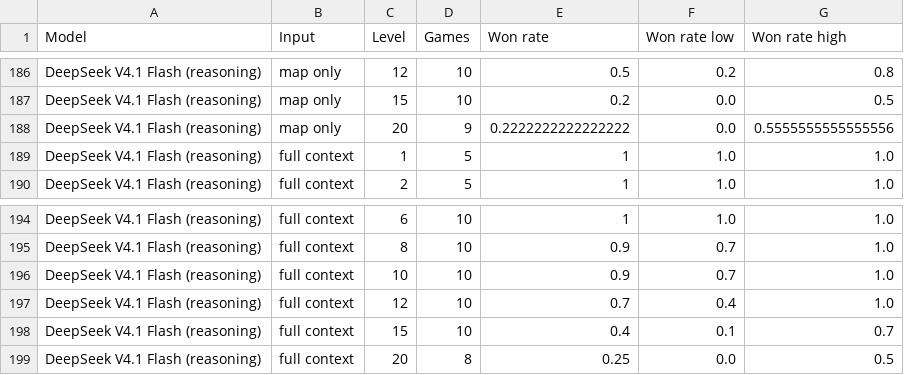
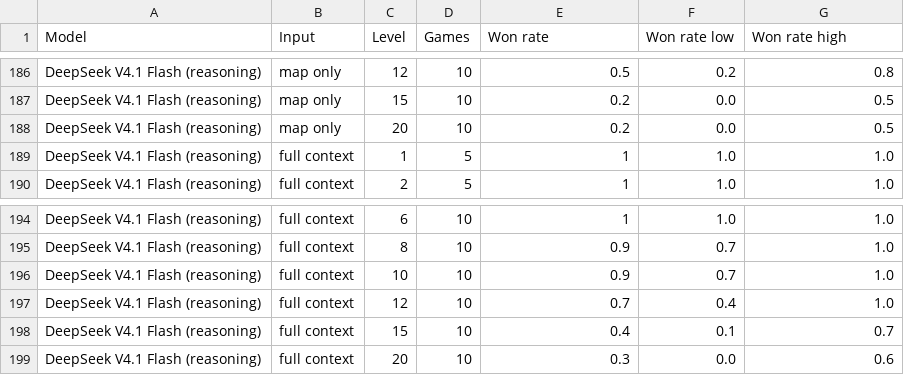
Before and after one commit to Exemocaro/System-One-Control-Bench, a CSV file: analysis/out/levels.csv, drawn as a sheet; only a part is shown, gaps mark what is left out.

```diff
--- a/analysis/out/levels.csv
+++ b/analysis/out/levels.csv
@@ -187,3 +187,3 @@ DeepSeek V4.1 Flash (reasoning),map only,12,10,0.5,0.2,0.8
 DeepSeek V4.1 Flash (reasoning),map only,15,10,0.2,0.0,0.5
-DeepSeek V4.1 Flash (reasoning),map only,20,9,0.2222222222222222,0.0,0.5555555555555556
+DeepSeek V4.1 Flash (reasoning),map only,20,10,0.2,0.0,0.5
 DeepSeek V4.1 Flash (reasoning),full context,1,5,1,1.0,1.0
@@ -198,2 +198,2 @@ DeepSeek V4.1 Flash (reasoning),full context,12,10,0.7,0.4,1.0
 DeepSeek V4.1 Flash (reasoning),full context,15,10,0.4,0.1,0.7
-DeepSeek V4.1 Flash (reasoning),full context,20,8,0.25,0.0,0.5
+DeepSeek V4.1 Flash (reasoning),full context,20,10,0.3,0.0,0.6
```
Also changed, not shown: analysis/out/action_spaces.csv, analysis/out/components.csv, 17 other files.
